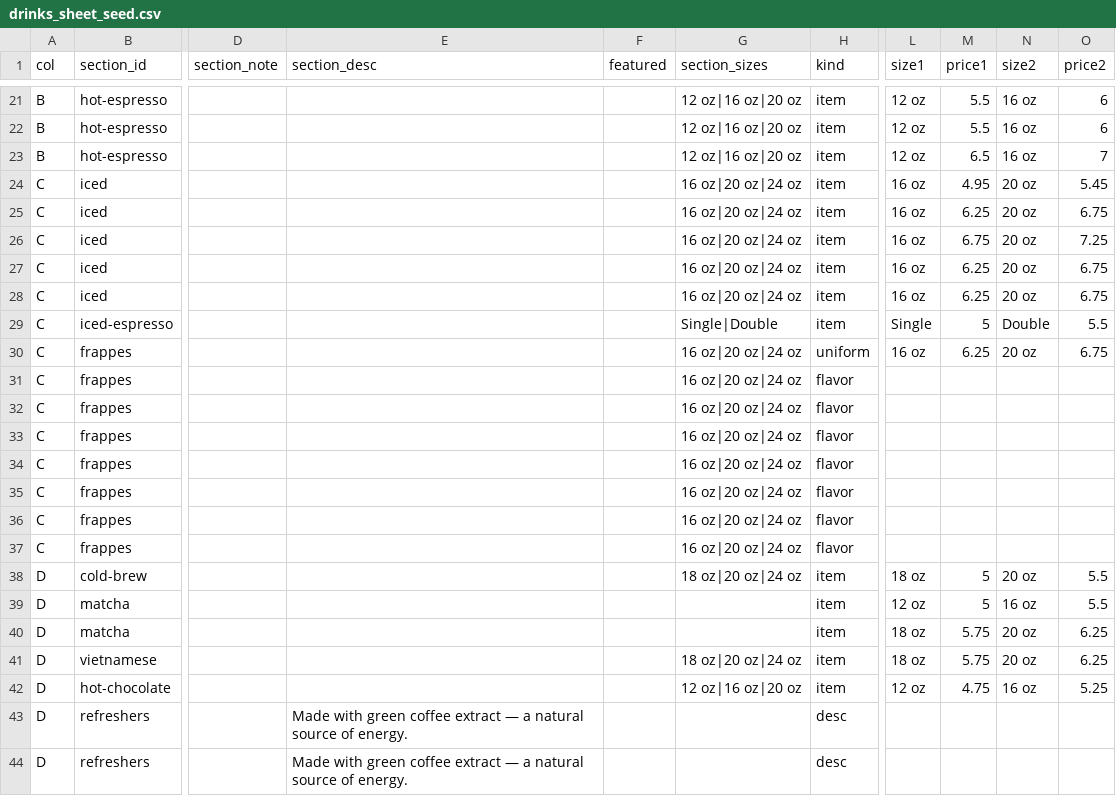
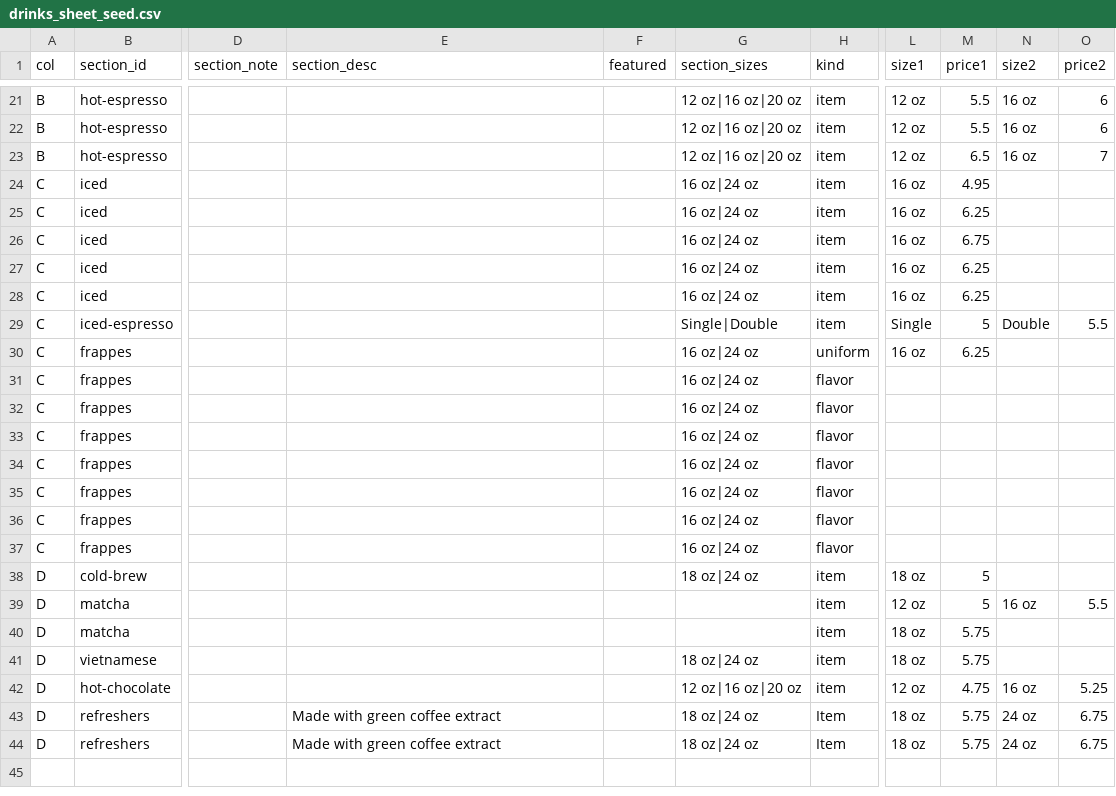
Before and after one commit to conglei/castro-coffee-signage, a CSV file: cms/drinks_sheet_seed.csv, drawn as a sheet; only a part is shown, gaps mark what is left out; the diff names each change by its address in the sheet, - before the commit and + after, or states it on an @@ line.

```diff
--- a/cms/drinks_sheet_seed.csv
+++ b/cms/drinks_sheet_seed.csv
-G24:G28 (section_sizes): 16 oz|20 oz|24 oz
+G24:G28 (section_sizes): 16 oz|24 oz
-N24:N28 (size2): 20 oz
+N24:N28 (size2): (empty)
-O24 (price2): 5.45
+O24 (price2): (empty)
-O25 (price2): 6.75
+O25 (price2): (empty)
-O26 (price2): 7.25
+O26 (price2): (empty)
-O27:O28 (price2): 6.75
+O27:O28 (price2): (empty)
-G30:G37 (section_sizes): 16 oz|20 oz|24 oz
+G30:G37 (section_sizes): 16 oz|24 oz
-N30 (size2): 20 oz
+N30 (size2): (empty)
-O30 (price2): 6.75
+O30 (price2): (empty)
-G38 (section_sizes): 18 oz|20 oz|24 oz
+G38 (section_sizes): 18 oz|24 oz
-N38 (size2): 20 oz
+N38 (size2): (empty)
-O38 (price2): 5.5
+O38 (price2): (empty)
-N40:N41 (size2): 20 oz
+N40:N41 (size2): (empty)
-O40:O41 (price2): 6.25
+O40:O41 (price2): (empty)
-G41 (section_sizes): 18 oz|20 oz|24 oz
+G41 (section_sizes): 18 oz|24 oz
-E43:E44 (section_desc): Made with green coffee extract — a natural source of energy.
+E43:E44 (section_desc): Made with green coffee extract
-G43:G44 (section_sizes): (empty)
+G43:G44 (section_sizes): 18 oz|24 oz
-H43:H44 (kind): desc
+H43:H44 (kind): Item
-L43:L44 (size1): (empty)
+L43:L44 (size1): 18 oz
-M43:M44 (price1): (empty)
+M43:M44 (price1): 5.75
-N43:N44 (size2): (empty)
+N43:N44 (size2): 24 oz
-O43:O44 (price2): (empty)
+O43:O44 (price2): 6.75
```
